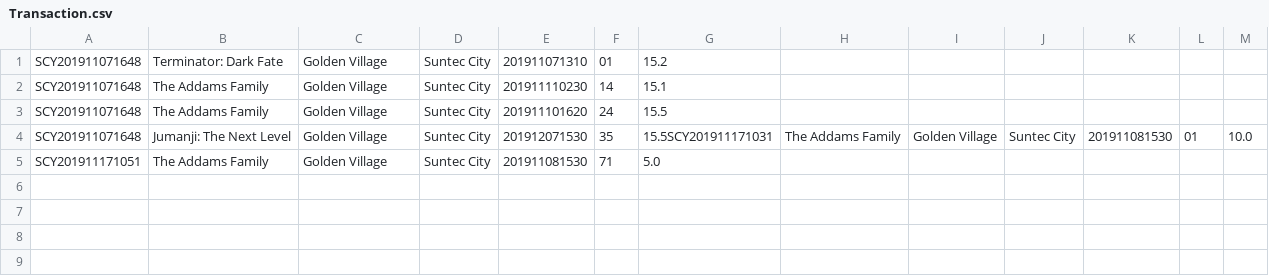
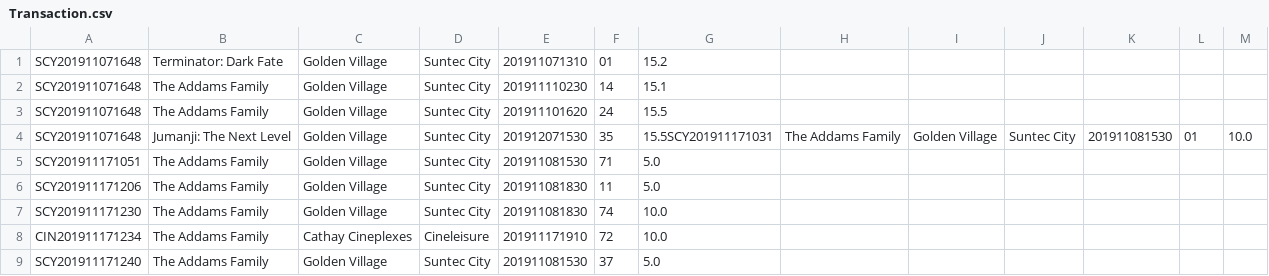
Before and after one commit to Casuarina07/CZ2002-MOBLIMA, a CSV file: MOBLIMA/src/storage/Transaction.csv, drawn as a sheet.

```diff
--- a/MOBLIMA/src/storage/Transaction.csv
+++ b/MOBLIMA/src/storage/Transaction.csv
@@ -5 +5,5 @@ SCY201911071648,Jumanji: The Next Level,Golden Village,Suntec City ,201912071530
 SCY201911171051,The Addams Family,Golden Village,Suntec City,201911081530,71,5.0
+SCY201911171206,The Addams Family,Golden Village,Suntec City,201911081830,11,5.0
+SCY201911171230,The Addams Family,Golden Village,Suntec City,201911081830,74,10.0
+CIN201911171234,The Addams Family,Cathay Cineplexes,Cineleisure,201911171910,72,10.0
+SCY201911171240,The Addams Family,Golden Village,Suntec City,201911081530,37,5.0
```
Also changed, not shown: MOBLIMA/src/storage/Cineplex.csv, MOBLIMA/src/storage/MovieShowing.csv, 2 other files.
